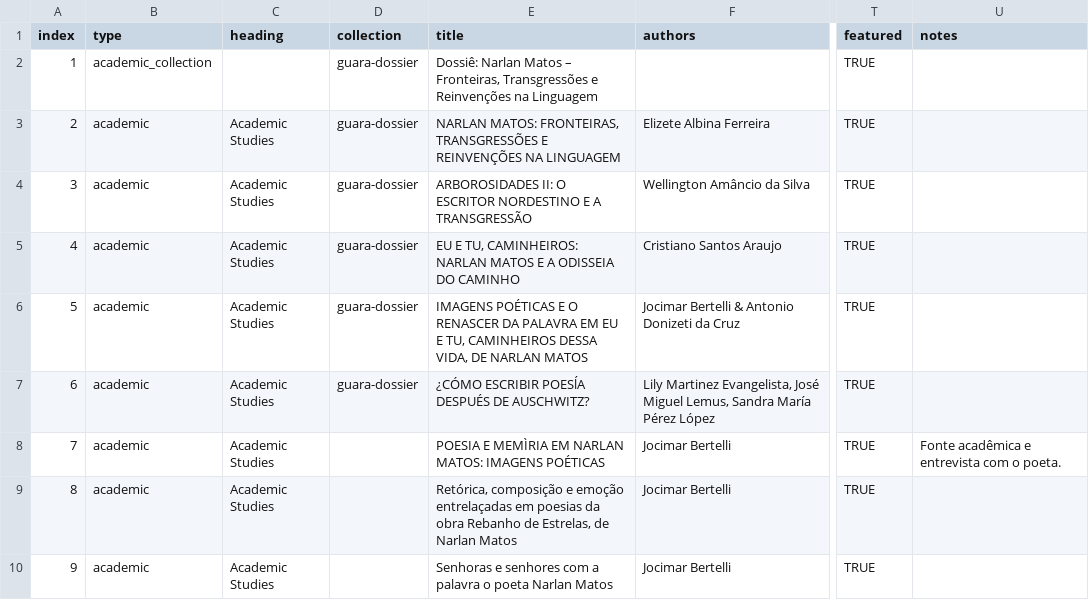
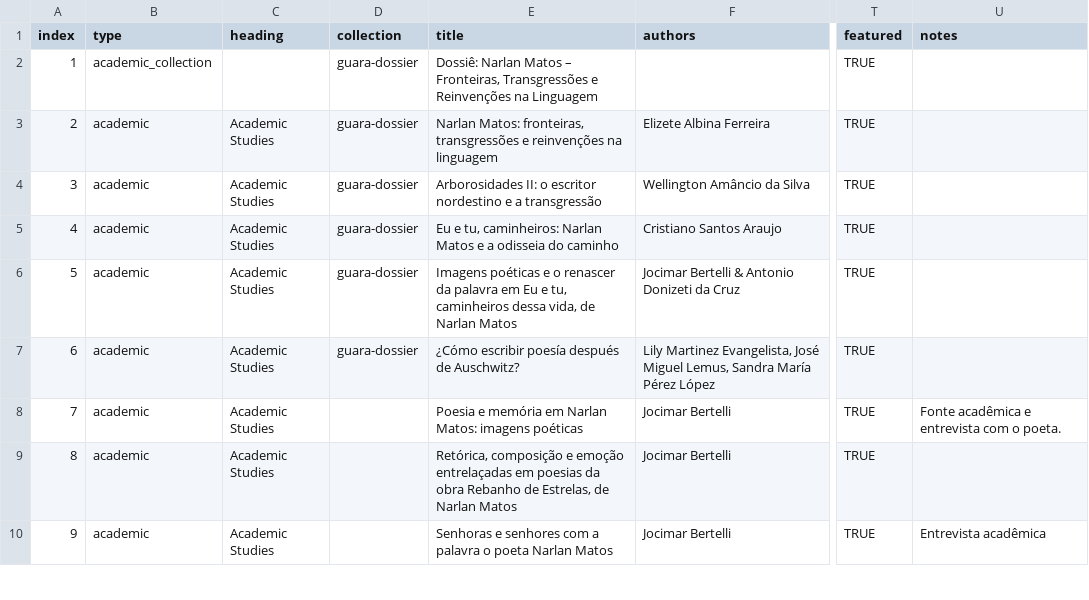
Before and after one commit to narlanmatos/narlanmatos.github.io, a CSV file: _data/reception.csv, drawn as a sheet; only a part is shown, gaps mark what is left out; the diff covers the shown part only; the diff names each change by its address in the sheet, - before the commit and + after, or states it on an @@ line.

Commit message:
update reception

```diff
--- a/_data/reception.csv
+++ b/_data/reception.csv
-E3 (title): NARLAN MATOS: FRONTEIRAS, TRANSGRESSÕES E REINVENÇÕES NA LINGUAGEM
+E3 (title): Narlan Matos: fronteiras, transgressões e reinvenções na linguagem
-E4 (title): ARBOROSIDADES II: O ESCRITOR NORDESTINO E A TRANSGRESSÃO
+E4 (title): Arborosidades II: o escritor nordestino e a transgressão
-E5 (title): EU E TU, CAMINHEIROS: NARLAN MATOS E A ODISSEIA DO CAMINHO
+E5 (title): Eu e tu, caminheiros: Narlan Matos e a odisseia do caminho
-E6 (title): IMAGENS POÉTICAS E O RENASCER DA PALAVRA EM EU E TU, CAMINHEIROS DESSA VIDA, DE NARLAN MATOS
+E6 (title): Imagens poéticas e o renascer da palavra em Eu e tu, caminheiros dessa vida, de Narlan Matos
-E7 (title): ¿CÓMO ESCRIBIR POESĺA DESPUÉS DE AUSCHWITZ?
+E7 (title): ¿Cómo escribir poesía después de Auschwitz?
-E8 (title): POESIA E MEMÌRIA EM NARLAN MATOS: IMAGENS POÉTICAS
+E8 (title): Poesia e memória em Narlan Matos: imagens poéticas
-U10 (notes): (empty)
+U10 (notes): Entrevista acadêmica
```
Also changed, not shown: 1 added row and 3 edited cells elsewhere in this file, 1 other file.
